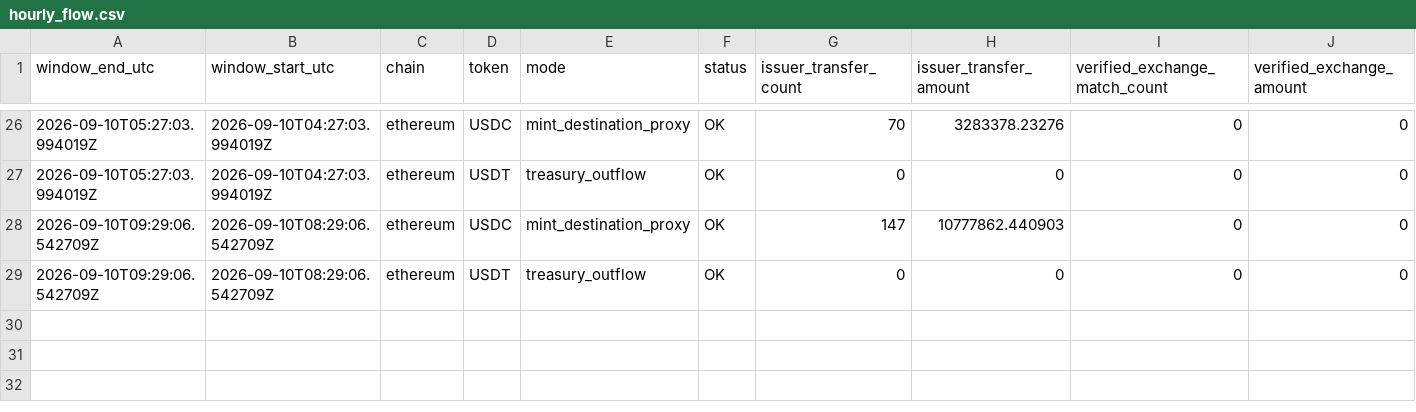
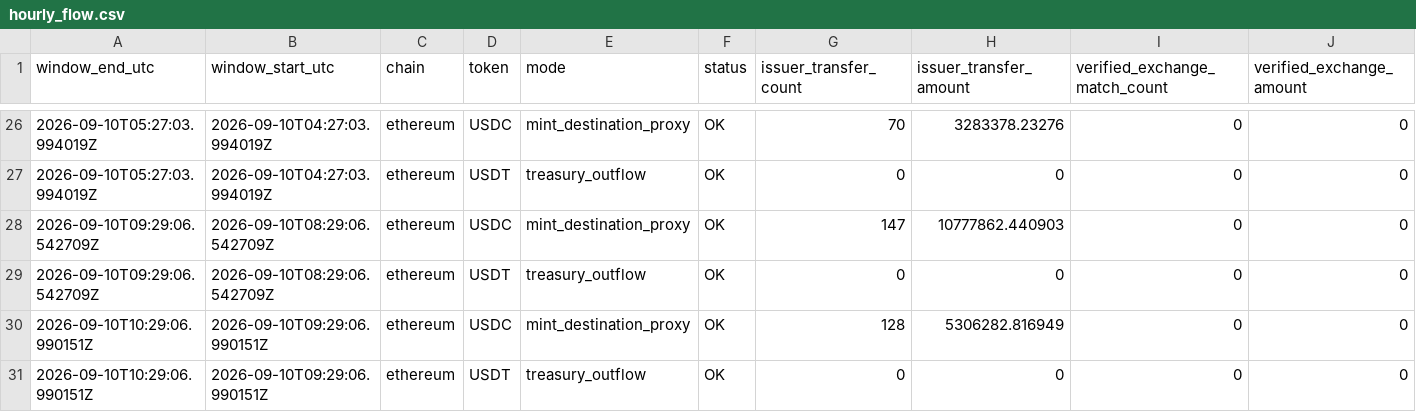
Before and after one commit to sovet12345688-debug/master-alt-cvd, a CSV file: stablecoin_flow/data/hourly_flow.csv, drawn as a sheet; only a part is shown, gaps mark what is left out; rows hold the shown columns only; the diff names each change by its address in the sheet, - before the commit and + after, or states it on an @@ line.

Commit message:
data: hourly stablecoin treasury exchange flow

```diff
--- a/stablecoin_flow/data/hourly_flow.csv
+++ b/stablecoin_flow/data/hourly_flow.csv
+row 30: 2026-09-10T10:29:06.990151Z | 2026-09-10T09:29:06.990151Z | ethereum | USDC | mint_destination_proxy | OK | 128 | 5306282.816949 | 0 | 0
+row 31: 2026-09-10T10:29:06.990151Z | 2026-09-10T09:29:06.990151Z | ethereum | USDT | treasury_outflow | OK | 0 | 0 | 0 | 0
```
Also changed, not shown: 2 other files.
